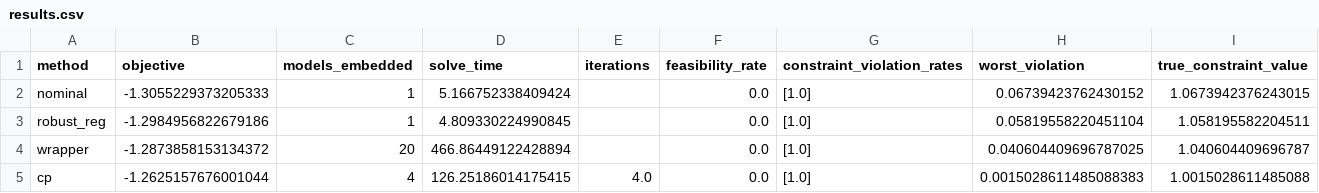
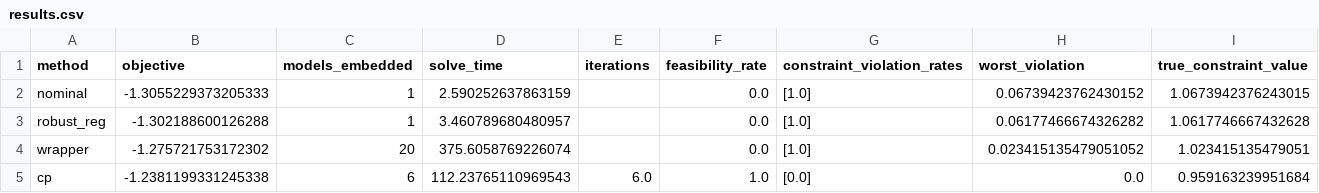
Before and after one commit to josephine-situ/robust-cl, a CSV file: results/synthetic/results.csv, drawn as a sheet.

```diff
--- a/results/synthetic/results.csv
+++ b/results/synthetic/results.csv
@@ -1,5 +1,5 @@
 method,objective,models_embedded,solve_time,iterations,feasibility_rate,constraint_violation_rates,worst_violation,true_constraint_value
-nominal,-1.3055229373205333,1,5.166752338409424,,0.0,[1.0],0.06739423762430152,1.0673942376243015
-robust_reg,-1.2984956822679186,1,4.809330224990845,,0.0,[1.0],0.05819558220451104,1.058195582204511
-wrapper,-1.2873858153134372,20,466.86449122428894,,0.0,[1.0],0.040604409696787025,1.040604409696787
-cp,-1.2625157676001044,4,126.25186014175415,4.0,0.0,[1.0],0.0015028611485088383,1.0015028611485088
+nominal,-1.3055229373205333,1,2.590252637863159,,0.0,[1.0],0.06739423762430152,1.0673942376243015
+robust_reg,-1.302188600126288,1,3.460789680480957,,0.0,[1.0],0.06177466674326282,1.0617746667432628
+wrapper,-1.275721753172302,20,375.6058769226074,,0.0,[1.0],0.023415135479051052,1.023415135479051
+cp,-1.2381199331245338,6,112.23765110969543,6.0,1.0,[0.0],0.0,0.959163239951684
```
